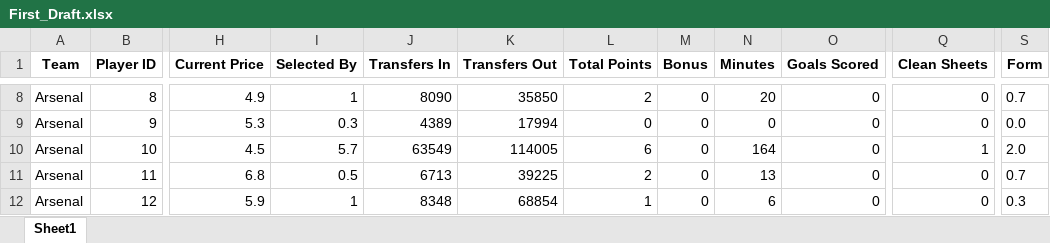
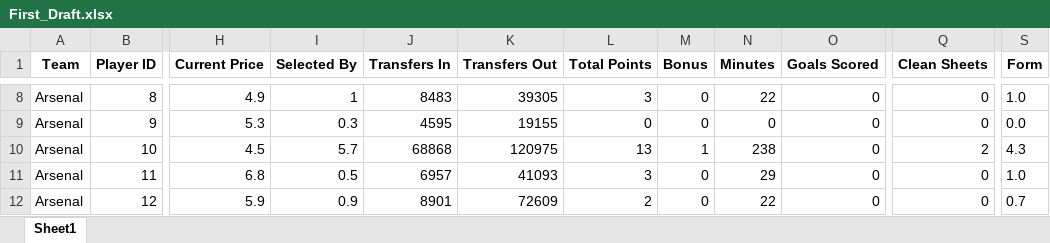
Before and after one commit to probablyvivek/Fantasy, an Excel workbook: First_Draft.xlsx, sheet Sheet1, drawn as a sheet; only a part is shown, gaps mark what is left out; values as stored, in another font and other column widths than the file's, no borders; the diff covers the shown part only; the diff names each change by its address in the sheet, - before the commit and + after, or states it on an @@ line.

```diff
--- a/First_Draft.xlsx (sheet Sheet1)
+++ b/First_Draft.xlsx (sheet Sheet1)
-J8 (Transfers In): 8090
+J8 (Transfers In): 8483
-K8 (Transfers Out): 35850
+K8 (Transfers Out): 39305
-L8 (Total Points): 2
+L8 (Total Points): 3
-N8 (Minutes): 20
+N8 (Minutes): 22
-S8 (Form): 0.7
+S8 (Form): 1.0
-J9 (Transfers In): 4389
+J9 (Transfers In): 4595
-K9 (Transfers Out): 17994
+K9 (Transfers Out): 19155
-J10 (Transfers In): 63549
+J10 (Transfers In): 68868
-K10 (Transfers Out): 114005
+K10 (Transfers Out): 120975
-L10 (Total Points): 6
+L10 (Total Points): 13
-M10 (Bonus): 0
+M10 (Bonus): 1
-N10 (Minutes): 164
+N10 (Minutes): 238
-Q10 (Clean Sheets): 1
+Q10 (Clean Sheets): 2
-S10 (Form): 2.0
+S10 (Form): 4.3
-J11 (Transfers In): 6713
+J11 (Transfers In): 6957
-K11 (Transfers Out): 39225
+K11 (Transfers Out): 41093
-L11 (Total Points): 2
+L11 (Total Points): 3
-N11 (Minutes): 13
+N11 (Minutes): 29
-S11 (Form): 0.7
+S11 (Form): 1.0
-I12 (Selected By): 1
+I12 (Selected By): 0.9
-J12 (Transfers In): 8348
+J12 (Transfers In): 8901
-K12 (Transfers Out): 68854
+K12 (Transfers Out): 72609
-L12 (Total Points): 1
+L12 (Total Points): 2
-N12 (Minutes): 6
+N12 (Minutes): 22
-S12 (Form): 0.3
+S12 (Form): 0.7
```
Also changed, not shown: 2 added rows and 1933 edited cells elsewhere in this sheet.
